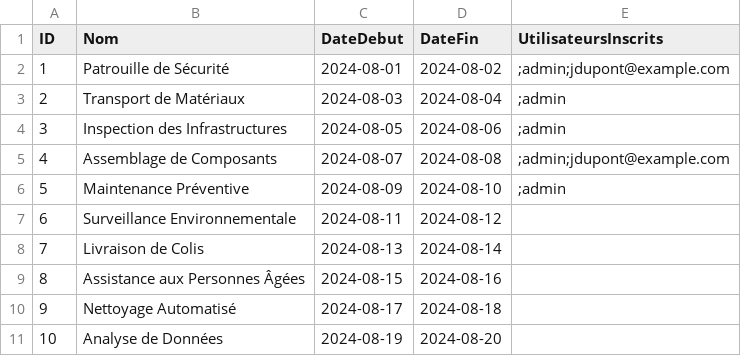
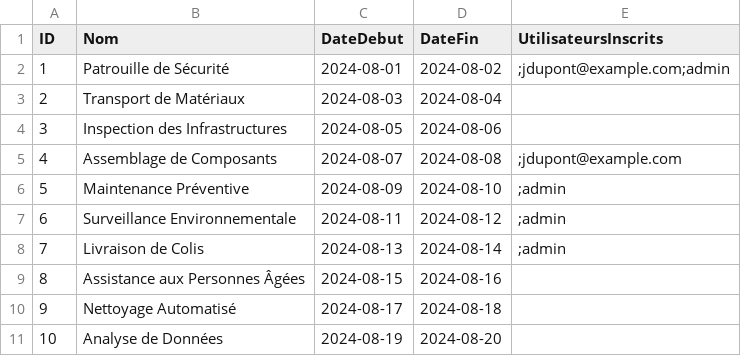
Before and after one commit to rimaboujenane/Robotix, a CSV file: Implémentation/Robotix/src/main/resources/data/activites.csv, drawn as a sheet.

```diff
--- a/Implémentation/Robotix/src/main/resources/data/activites.csv
+++ b/Implémentation/Robotix/src/main/resources/data/activites.csv
@@ -1,9 +1,9 @@
 "ID","Nom","DateDebut","DateFin","UtilisateursInscrits"
-"1","Patrouille de Sécurité","2024-08-01","2024-08-02",";admin;jdupont@example.com"
-"2","Transport de Matériaux","2024-08-03","2024-08-04",";admin"
-"3","Inspection des Infrastructures","2024-08-05","2024-08-06",";admin"
-"4","Assemblage de Composants","2024-08-07","2024-08-08",";admin;jdupont@example.com"
+"1","Patrouille de Sécurité","2024-08-01","2024-08-02",";jdupont@example.com;admin"
+"2","Transport de Matériaux","2024-08-03","2024-08-04",""
+"3","Inspection des Infrastructures","2024-08-05","2024-08-06",""
+"4","Assemblage de Composants","2024-08-07","2024-08-08",";jdupont@example.com"
 "5","Maintenance Préventive","2024-08-09","2024-08-10",";admin"
-"6","Surveillance Environnementale","2024-08-11","2024-08-12",""
-"7","Livraison de Colis","2024-08-13","2024-08-14",""
+"6","Surveillance Environnementale","2024-08-11","2024-08-12",";admin"
+"7","Livraison de Colis","2024-08-13","2024-08-14",";admin"
 "8","Assistance aux Personnes Âgées","2024-08-15","2024-08-16",""
```
Also changed, not shown: 3 other files.
